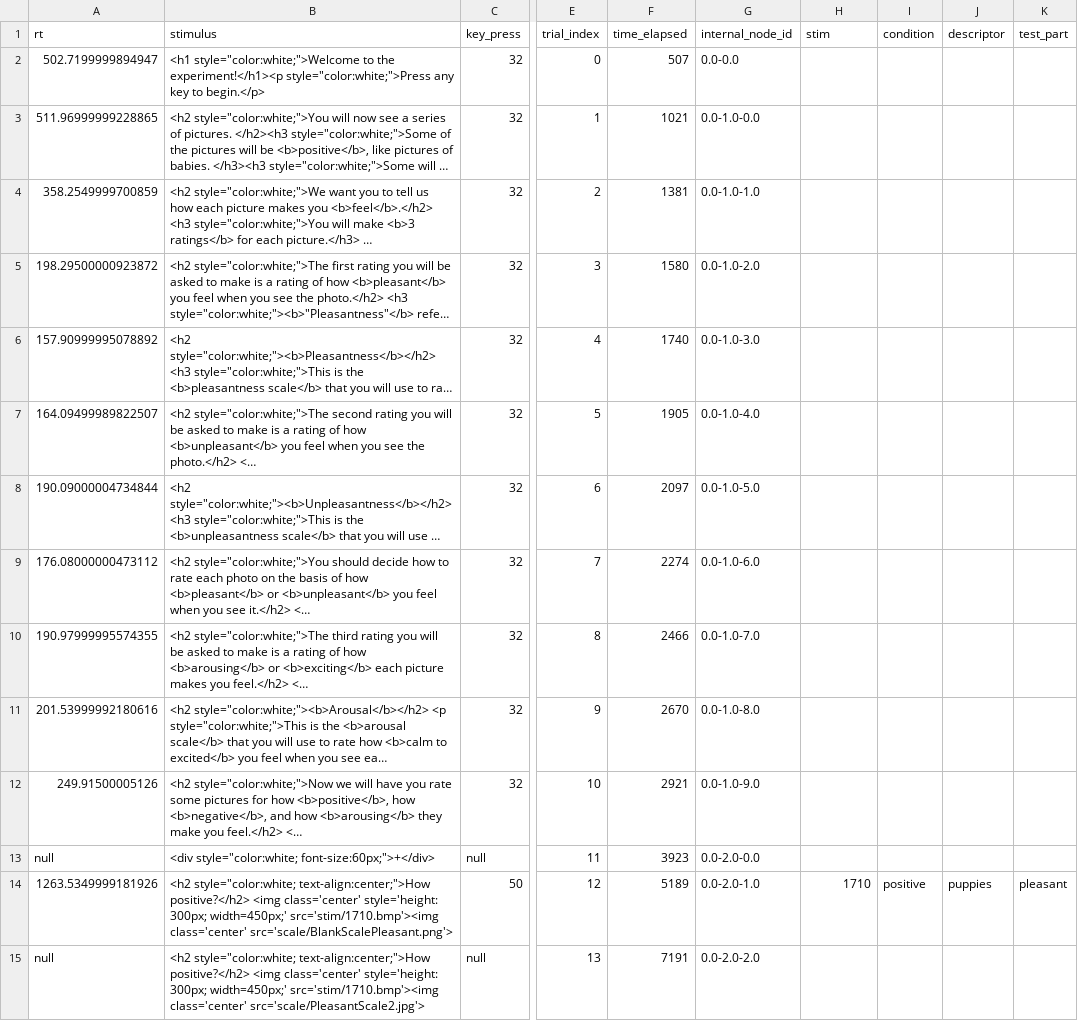
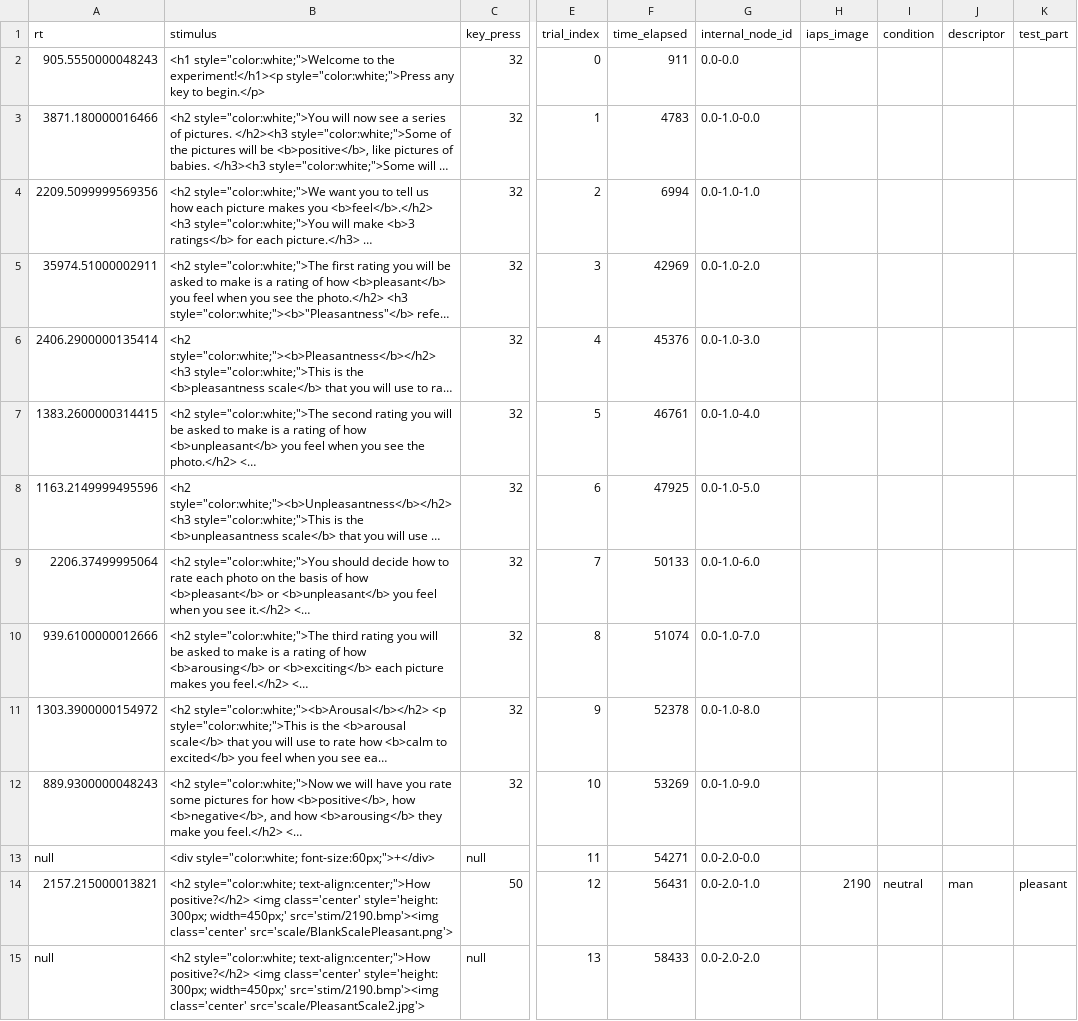
Before and after one commit to belieflab/hedonicReactivity, a CSV file: data/hedonic-reactivity_123.csv, drawn as a sheet; only a part is shown, gaps mark what is left out; long unchanged cells end in …; the diff covers the shown part only; the diff names each change by its address in the sheet, - before the commit and + after, or states it on an @@ line.

```diff
--- a/data/hedonic-reactivity_123.csv
+++ b/data/hedonic-reactivity_123.csv
-H1: stim
+H1: iaps_image
-A2 (rt): 502.7199999894947
+A2 (rt): 905.5550000048243
-F2 (time_elapsed): 507
+F2 (time_elapsed): 911
-A3 (rt): 511.96999999228865
+A3 (rt): 3871.180000016466
-F3 (time_elapsed): 1021
+F3 (time_elapsed): 4783
-A4 (rt): 358.2549999700859
+A4 (rt): 2209.5099999569356
-F4 (time_elapsed): 1381
+F4 (time_elapsed): 6994
-A5 (rt): 198.29500000923872
+A5 (rt): 35974.51000002911
-F5 (time_elapsed): 1580
+F5 (time_elapsed): 42969
-A6 (rt): 157.90999995078892
+A6 (rt): 2406.2900000135414
-F6 (time_elapsed): 1740
+F6 (time_elapsed): 45376
-A7 (rt): 164.09499989822507
+A7 (rt): 1383.2600000314415
-F7 (time_elapsed): 1905
+F7 (time_elapsed): 46761
-A8 (rt): 190.09000004734844
+A8 (rt): 1163.2149999495596
-F8 (time_elapsed): 2097
+F8 (time_elapsed): 47925
-A9 (rt): 176.08000000473112
+A9 (rt): 2206.37499995064
-F9 (time_elapsed): 2274
+F9 (time_elapsed): 50133
-A10 (rt): 190.97999995574355
+A10 (rt): 939.6100000012666
-F10 (time_elapsed): 2466
+F10 (time_elapsed): 51074
-A11 (rt): 201.53999992180616
+A11 (rt): 1303.3900000154972
-F11 (time_elapsed): 2670
+F11 (time_elapsed): 52378
-A12 (rt): 249.91500005126
+A12 (rt): 889.9300000048243
-F12 (time_elapsed): 2921
+F12 (time_elapsed): 53269
-F13 (time_elapsed): 3923
+F13 (time_elapsed): 54271
-A14 (rt): 1263.5349999181926
+A14 (rt): 2157.215000013821
-B14 (stimulus): …300px; width=450px;' src='stim/1710.bmp'><img class='center' src='scale/BlankScalePleasant.png'>
+B14 (stimulus): …300px; width=450px;' src='stim/2190.bmp'><img class='center' src='scale/BlankScalePleasant.png'>
-F14 (time_elapsed): 5189
+F14 (time_elapsed): 56431
-H14 (iaps_image): 1710
+H14 (iaps_image): 2190
-I14 (condition): positive
+I14 (condition): neutral
-J14 (descriptor): puppies
+J14 (descriptor): man
-B15 (stimulus): …300px; width=450px;' src='stim/1710.bmp'><img class='center' src='scale/PleasantScale2.jpg'>
+B15 (stimulus): …300px; width=450px;' src='stim/2190.bmp'><img class='center' src='scale/PleasantScale2.jpg'>
-F15 (time_elapsed): 7191
+F15 (time_elapsed): 58433
```
Also changed, not shown: 3 added rows, 3 removed rows and 42 edited cells elsewhere in this file, 3 other files.
